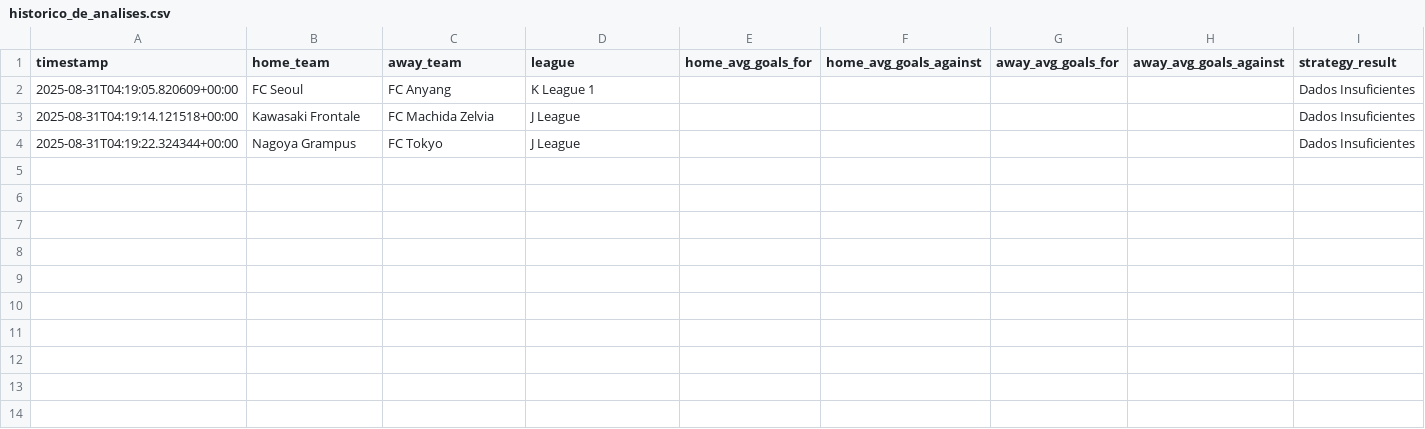
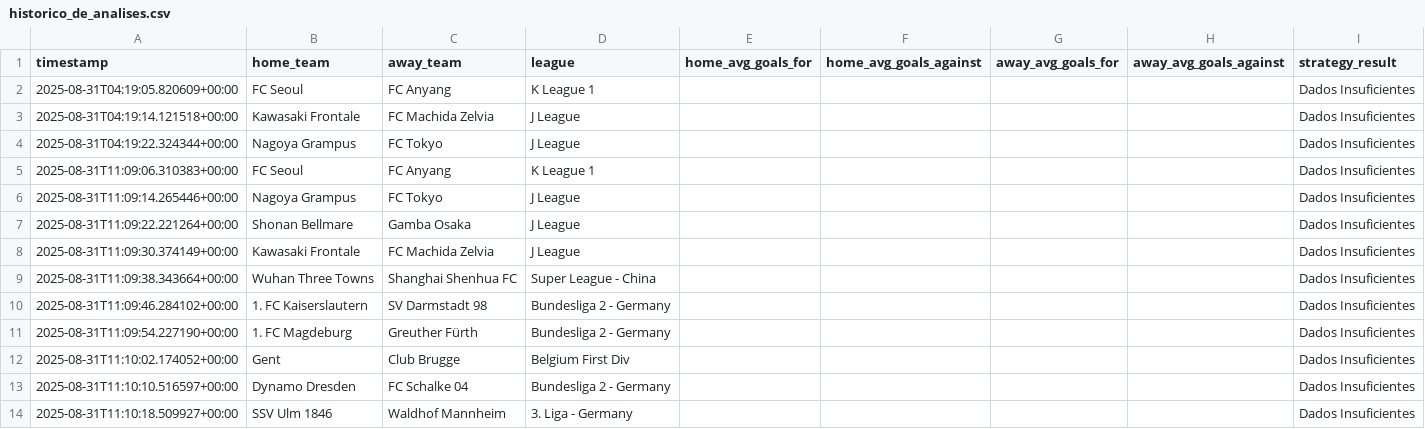
Before and after one commit to Jhon5579/bot-trade-esportivo, a CSV file: historico_de_analises.csv, drawn as a sheet; the diff names each change by its address in the sheet, - before the commit and + after, or states it on an @@ line.

```diff
--- a/historico_de_analises.csv
+++ b/historico_de_analises.csv
+row 5: 2025-08-31T11:09:06.310383+00:00 | FC Seoul | FC Anyang | K League 1 |  |  |  |  | Dados Insuficientes
+row 6: 2025-08-31T11:09:14.265446+00:00 | Nagoya Grampus | FC Tokyo | J League |  |  |  |  | Dados Insuficientes
+row 7: 2025-08-31T11:09:22.221264+00:00 | Shonan Bellmare | Gamba Osaka | J League |  |  |  |  | Dados Insuficientes
+row 8: 2025-08-31T11:09:30.374149+00:00 | Kawasaki Frontale | FC Machida Zelvia | J League |  |  |  |  | Dados Insuficientes
+row 9: 2025-08-31T11:09:38.343664+00:00 | Wuhan Three Towns | Shanghai Shenhua FC | Super League - China |  |  |  |  | Dados Insuficientes
+row 10: 2025-08-31T11:09:46.284102+00:00 | 1. FC Kaiserslautern | SV Darmstadt 98 | Bundesliga 2 - Germany |  |  |  |  | Dados Insuficientes
+row 11: 2025-08-31T11:09:54.227190+00:00 | 1. FC Magdeburg | Greuther Fürth | Bundesliga 2 - Germany |  |  |  |  | Dados Insuficientes
+row 12: 2025-08-31T11:10:02.174052+00:00 | Gent | Club Brugge | Belgium First Div |  |  |  |  | Dados Insuficientes
+row 13: 2025-08-31T11:10:10.516597+00:00 | Dynamo Dresden | FC Schalke 04 | Bundesliga 2 - Germany |  |  |  |  | Dados Insuficientes
+row 14: 2025-08-31T11:10:18.509927+00:00 | SSV Ulm 1846 | Waldhof Mannheim | 3. Liga - Germany |  |  |  |  | Dados Insuficientes
```
